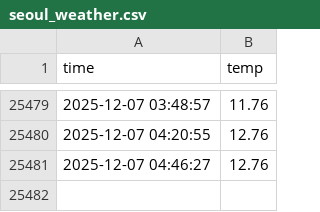
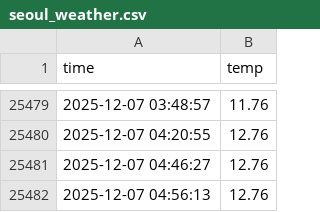
Before and after one commit to 2735C/seoul_weather_5m, a CSV file: seoul_weather.csv, drawn as a sheet; only a part is shown, gaps mark what is left out.

```diff
--- a/seoul_weather.csv
+++ b/seoul_weather.csv
@@ -25481 +25481,2 @@ time,temp
 2025-12-07 04:46:27,12.76
+2025-12-07 04:56:13,12.76
```
